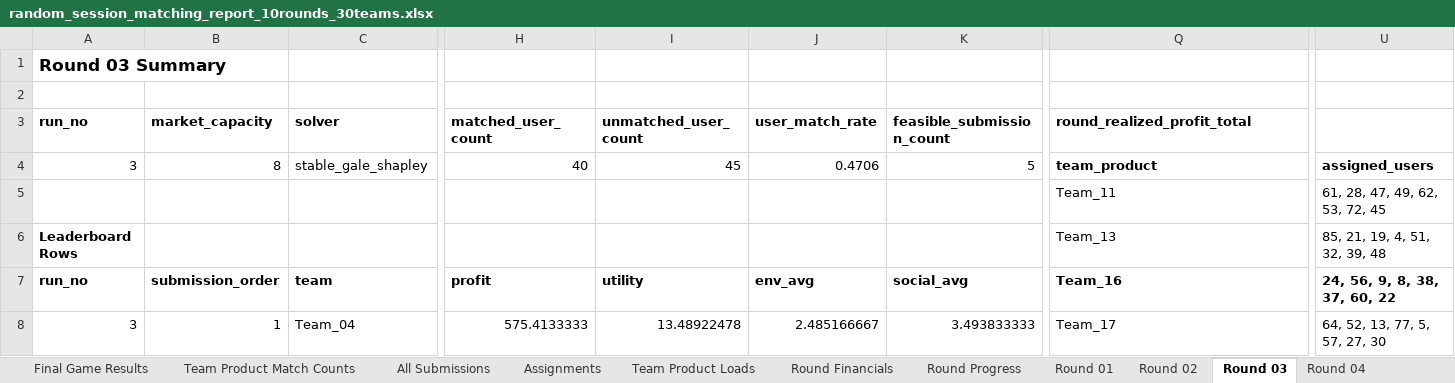
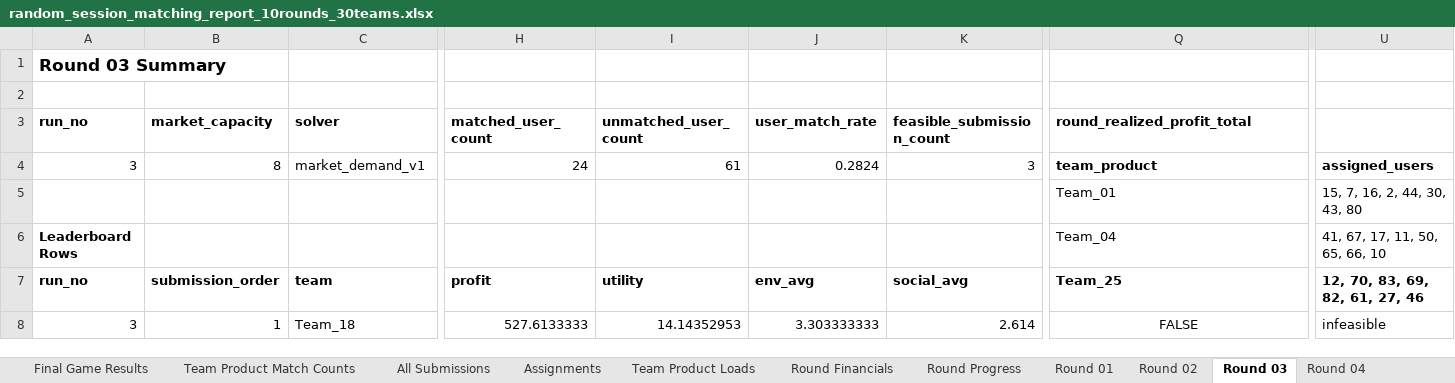
Before and after one commit to aydinarda/AryaPhoneSupp, an Excel workbook: random_session_matching_report_10rounds_30teams.xlsx, sheet Round 03, drawn as a sheet; only a part is shown, gaps mark what is left out; values as stored, in another font and other column widths than the file's, no borders; charts and pictures not drawn; the diff covers the shown part only; the diff names each change by its address in the sheet, - before the commit and + after, or states it on an @@ line.

Commit message:
changes to be committed: matching logic changed, proportional, market based mode added, test cases ran, simulations regenerated, new .py files added for testing and report generation, necessary changes made to both UI and backend to accomodate the new modes and logic. changes include price changes

```diff
--- a/random_session_matching_report_10rounds_30teams.xlsx (sheet Round 03)
+++ b/random_session_matching_report_10rounds_30teams.xlsx (sheet Round 03)
-C4 (solver): stable_gale_shapley
+C4 (solver): market_demand_v1
-H4 (matched_user_count): 40
+H4 (matched_user_count): 24
-I4 (unmatched_user_count): 45
+I4 (unmatched_user_count): 61
-J4 (user_match_rate): 0.4706
+J4 (user_match_rate): 0.2824
-K4 (feasible_submission_count): 5
+K4 (feasible_submission_count): 3
-Q5 (round_realized_profit_total): Team_11
+Q5 (round_realized_profit_total): Team_01
-U5: 61, 28, 47, 49, 62, 53, 72, 45
+U5: 15, 7, 16, 2, 44, 30, 43, 80
-Q6 (round_realized_profit_total): Team_13
+Q6 (round_realized_profit_total): Team_04
-U6: 85, 21, 19, 4, 51, 32, 39, 48
+U6: 41, 67, 17, 11, 50, 65, 66, 10
-Q7 (round_realized_profit_total): Team_16
+Q7 (round_realized_profit_total): Team_25
-U7: 24, 56, 9, 8, 38, 37, 60, 22
+U7: 12, 70, 83, 69, 82, 61, 27, 46
-C8 (solver): Team_04
+C8 (solver): Team_18
-H8 (matched_user_count): 575.4133333
+H8 (matched_user_count): 527.6133333
-I8 (unmatched_user_count): 13.48922478
+I8 (unmatched_user_count): 14.14352953
-J8 (user_match_rate): 2.485166667
+J8 (user_match_rate): 3.303333333
-K8 (feasible_submission_count): 3.493833333
+K8 (feasible_submission_count): 2.614
-Q8 (round_realized_profit_total): Team_17
+Q8 (round_realized_profit_total): FALSE
-Q8 alignment: left
+Q8 alignment: center
-U8: 64, 52, 13, 77, 5, 57, 27, 30
+U8: infeasible
```
Also changed, not shown: 448 edited cells and cell formats elsewhere in this sheet, sheet All Submissions, sheet Assignments, sheet Round Financials, sheet Round 07, sheet Round 08, sheet Round 06, 11 more sheets, charts or pictures, random_session_matching_report_10rounds_40users.xlsx, 23 other files.
